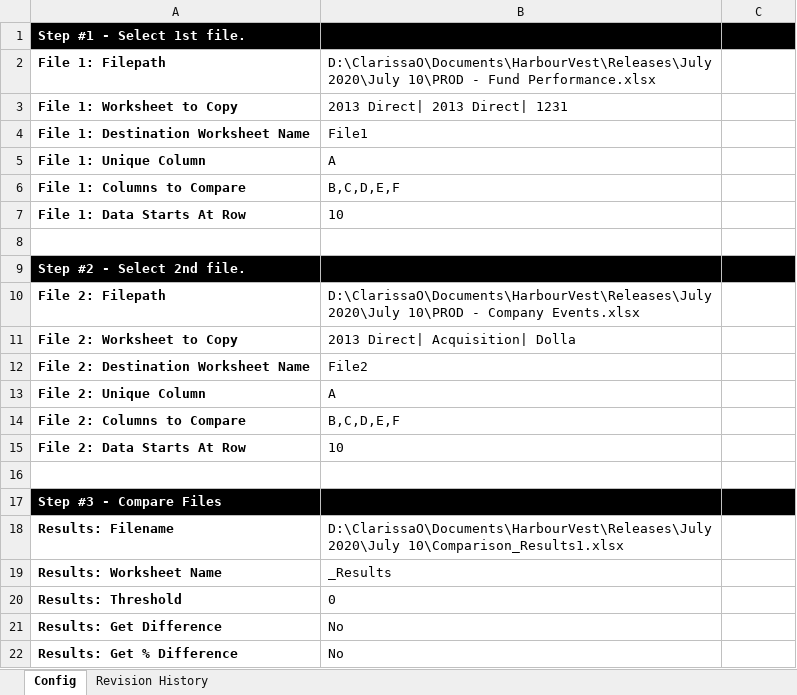
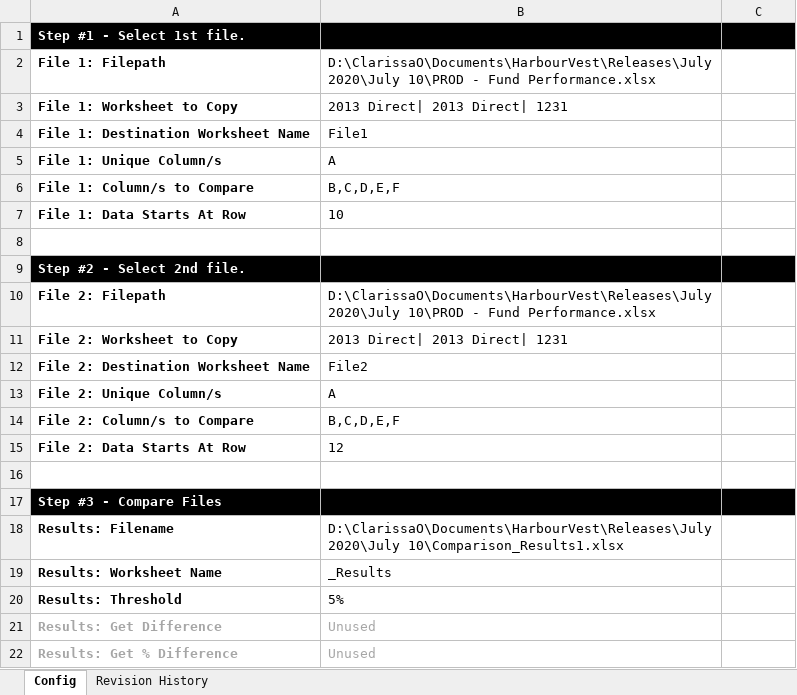
Before and after one commit to clrscr0/productivity-tools, an Excel workbook: Compare-Tool.xlsm, sheet Config, drawn as a sheet; values as stored, in another font and other column widths than the file's, no borders; the diff names each change by its address in the sheet, - before the commit and + after, or states it on an @@ line.

Commit message:
working compare but without results yet

```diff
--- a/Compare-Tool.xlsm (sheet Config)
+++ b/Compare-Tool.xlsm (sheet Config)
-A5: File 1: Unique Column
+A5: File 1: Unique Column/s
-A6: File 1: Columns to Compare
+A6: File 1: Column/s to Compare
-B10: …10\PROD - Company Events.xlsx
+B10: …10\PROD - Fund Performance.xlsx
-B11: 2013 Direct| Acquisition| Dolla
+B11: 2013 Direct| 2013 Direct| 1231
-A13: File 2: Unique Column
+A13: File 2: Unique Column/s
-A14: File 2: Columns to Compare
+A14: File 2: Column/s to Compare
-B15: 10
+B15: 12
-B20: 0
+B20: 5%
-A21:B22 text colour: black
+A21:B22 text colour: #A6A6A6
-B21:B22: No
+B21:B22: Unused
```
